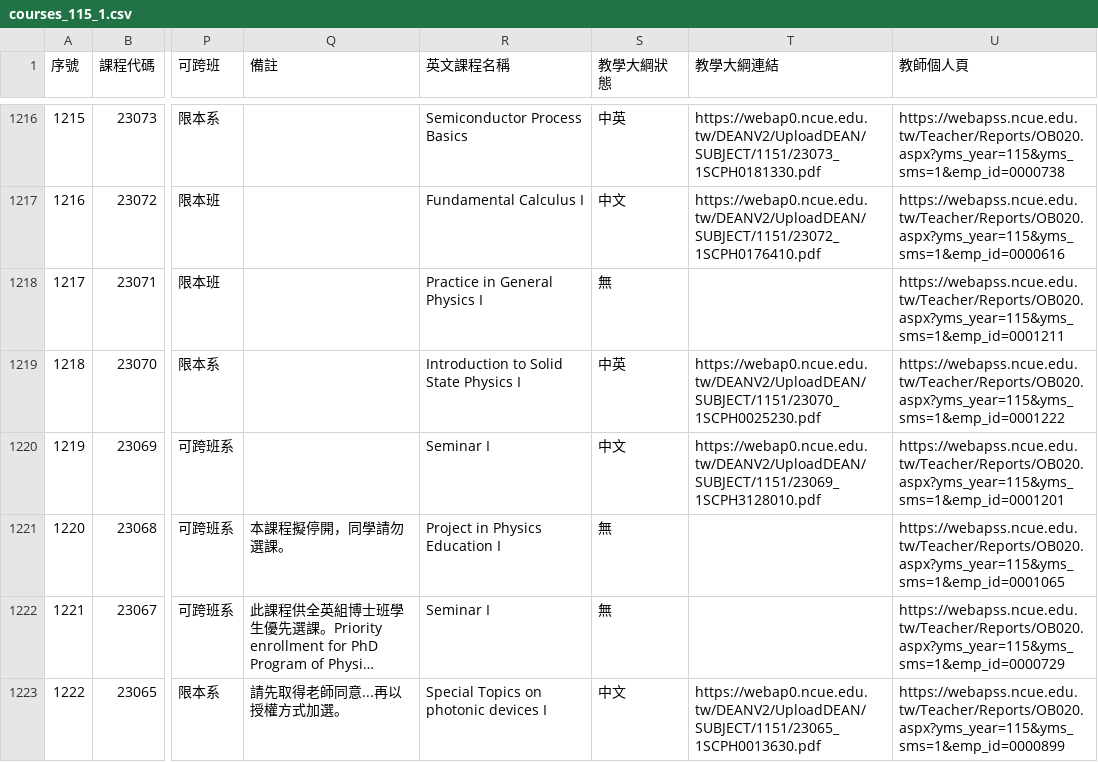
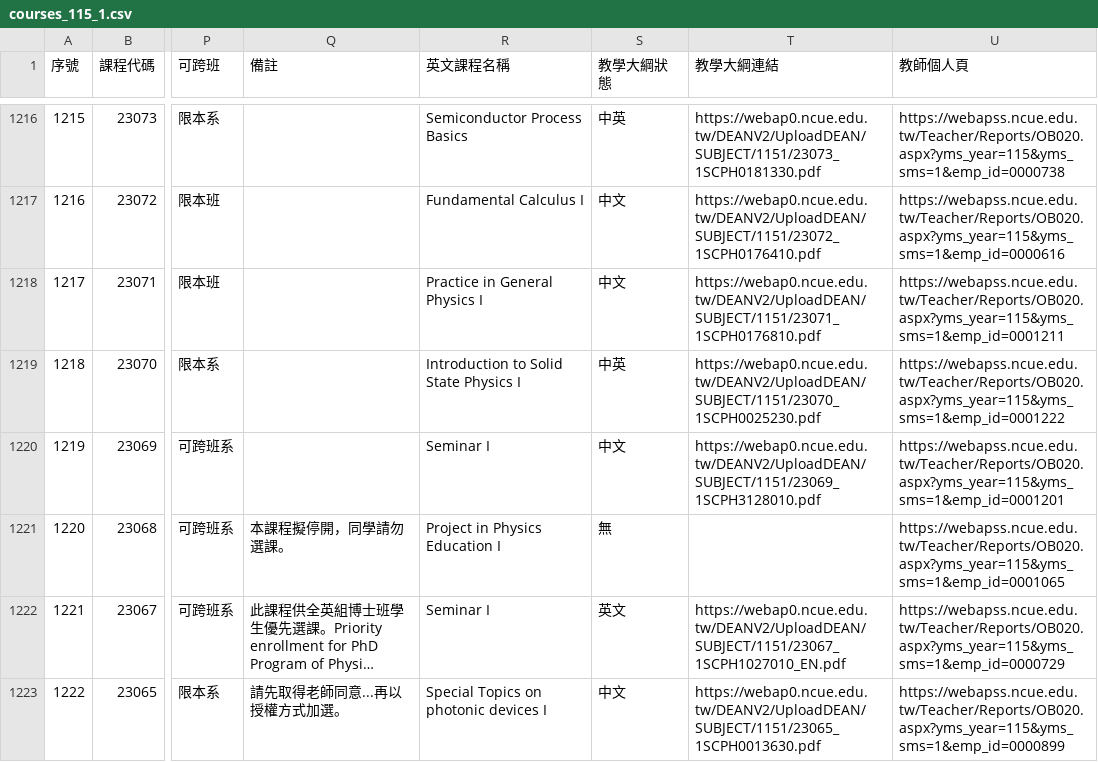
Before and after one commit to p66rkxwf/Course-Compass, a CSV file: data/raw/courses_115_1.csv, drawn as a sheet; only a part is shown, gaps mark what is left out; long unchanged cells end in …; the diff covers the shown part only; the diff names each change by its address in the sheet, - before the commit and + after, or states it on an @@ line.

```diff
--- a/data/raw/courses_115_1.csv
+++ b/data/raw/courses_115_1.csv
-S1218 (教學大綱狀態): 無
+S1218 (教學大綱狀態): 中文
-T1218 (教學大綱連結): (empty)
+T1218 (教學大綱連結): https://webap0.ncue.edu.tw/DEANV2/UploadDEAN/SUBJECT/1151/23071_1SCPH0176810.pdf
-S1222 (教學大綱狀態): 無
+S1222 (教學大綱狀態): 英文
-T1222 (教學大綱連結): (empty)
+T1222 (教學大綱連結): https://webap0.ncue.edu.tw/DEANV2/UploadDEAN/SUBJECT/1151/23067_1SCPH1027010_EN.pdf
```
Also changed, not shown: 80 edited cells elsewhere in this file, 1 other file.
